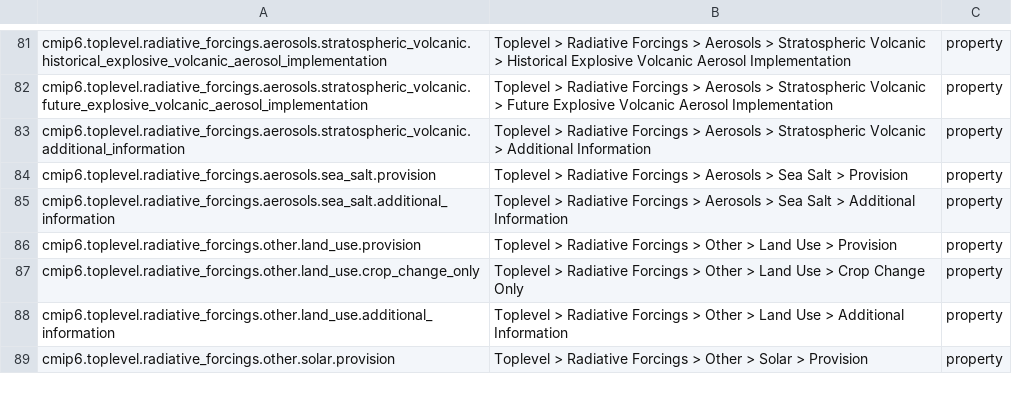
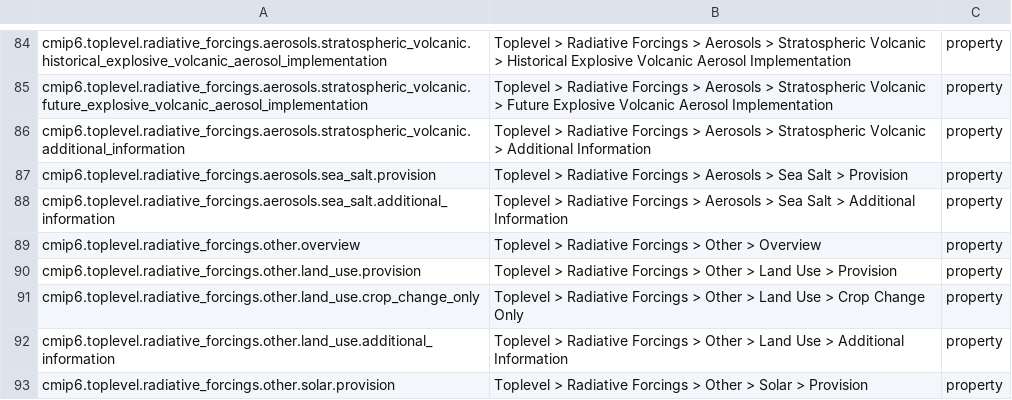
Before and after one commit to ES-DOC/cmip6-specializations-toplevel, a CSV file: _toplevel-ids-level-3.csv, drawn as a sheet; only a part is shown, gaps mark what is left out; the diff covers the shown part only.

```diff
--- a/_toplevel-ids-level-3.csv
+++ b/_toplevel-ids-level-3.csv
@@ -85,2 +88,3 @@ cmip6.toplevel.radiative_forcings.aerosols.sea_salt.provision, Toplevel > Radiat
 cmip6.toplevel.radiative_forcings.aerosols.sea_salt.additional_information, Toplevel > Radiative Forcings > Aerosols > Sea Salt > Additional Information, property
+cmip6.toplevel.radiative_forcings.other.overview, Toplevel > Radiative Forcings > Other > Overview, property
 cmip6.toplevel.radiative_forcings.other.land_use.provision, Toplevel > Radiative Forcings > Other > Land Use > Provision, property
```
Also changed, not shown: 5 added rows and 2 removed rows elsewhere in this file, 10 other files.
